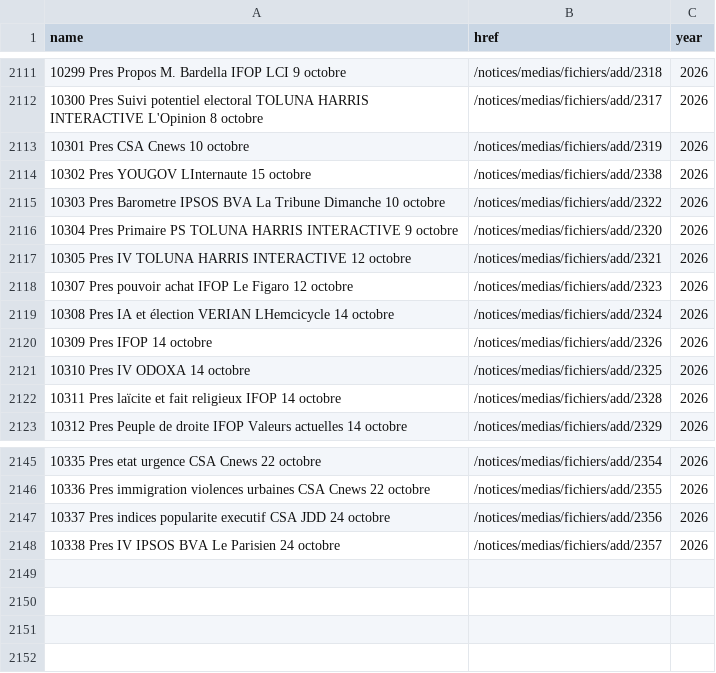
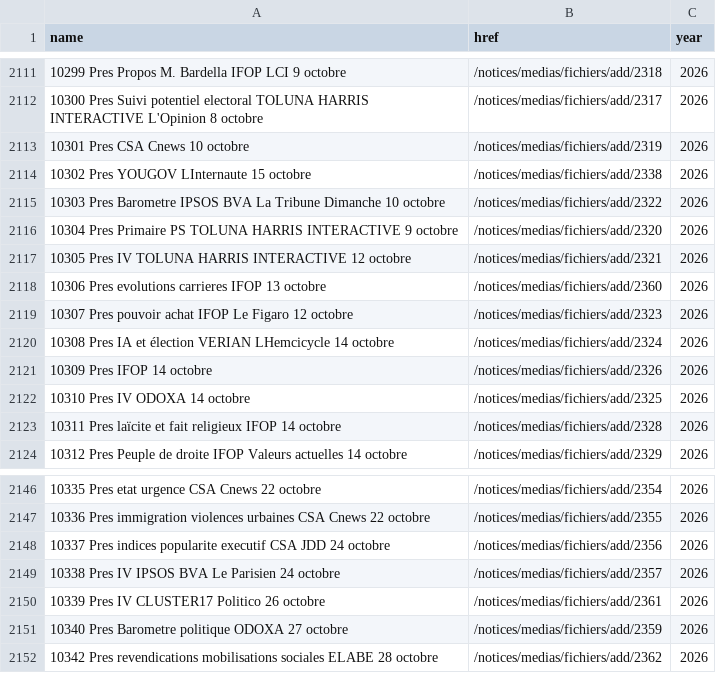
Before and after one commit to nsppolls/sondages-commission-index, a CSV file: base.csv, drawn as a sheet; only a part is shown, gaps mark what is left out; the diff names each change by its address in the sheet, - before the commit and + after, or states it on an @@ line.

```diff
--- a/base.csv
+++ b/base.csv
+row 2118: 10306 Pres evolutions carrieres IFOP 13 octobre | /notices/medias/fichiers/add/2360 | 2026
+row 2150: 10339 Pres IV CLUSTER17 Politico 26 octobre | /notices/medias/fichiers/add/2361 | 2026
+row 2151: 10340 Pres Barometre politique ODOXA 27 octobre | /notices/medias/fichiers/add/2359 | 2026
+row 2152: 10342 Pres revendications mobilisations sociales ELABE 28 octobre | /notices/medias/fichiers/add/2362 | 2026
```
Also changed, not shown: files.csv, 5 other files.
